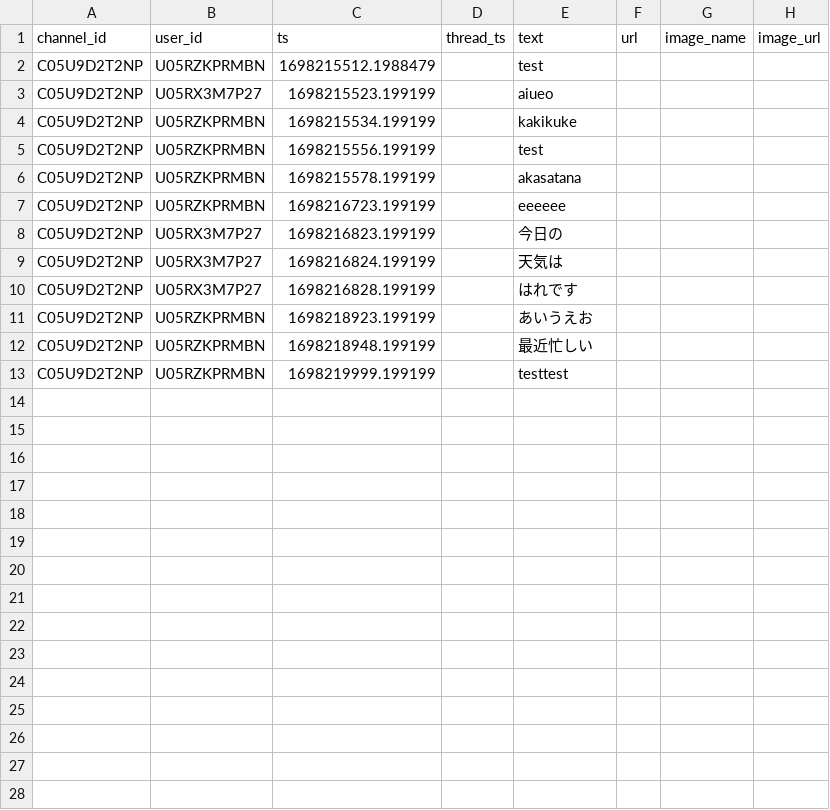
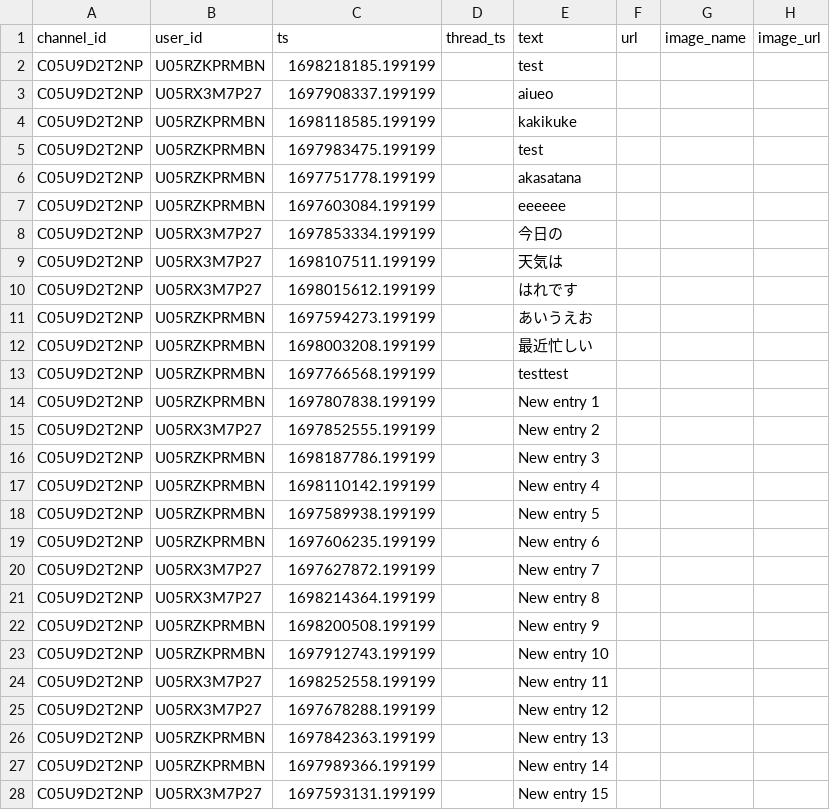
Before and after one commit to TMLlaboratory/slack-message-finder, a CSV file: backend/db/seeds/message.csv, drawn as a sheet; only a part is shown; the diff covers the shown part only.

```diff
--- a/backend/db/seeds/message.csv
+++ b/backend/db/seeds/message.csv
@@ -1,13 +1,28 @@
 channel_id,user_id,ts,thread_ts,text,url,image_name,image_url
-C05U9D2T2NP,U05RZKPRMBN,1698215512.1988479,,test,,,
-C05U9D2T2NP,U05RX3M7P27,1698215523.199199,,aiueo,,,
-C05U9D2T2NP,U05RZKPRMBN,1698215534.199199,,kakikuke,,,
-C05U9D2T2NP,U05RZKPRMBN,1698215556.199199,,test,,,
-C05U9D2T2NP,U05RZKPRMBN,1698215578.199199,,akasatana,,,
-C05U9D2T2NP,U05RZKPRMBN,1698216723.199199,,eeeeee,,,
-C05U9D2T2NP,U05RX3M7P27,1698216823.199199,,今日の,,,
-C05U9D2T2NP,U05RX3M7P27,1698216824.199199,,天気は,,,
-C05U9D2T2NP,U05RX3M7P27,1698216828.199199,,はれです,,,
-C05U9D2T2NP,U05RZKPRMBN,1698218923.199199,,あいうえお,,,
-C05U9D2T2NP,U05RZKPRMBN,1698218948.199199,,最近忙しい,,,
-C05U9D2T2NP,U05RZKPRMBN,1698219999.199199,,testtest,,,
+C05U9D2T2NP,U05RZKPRMBN,1698218185.199199,,test,,,
+C05U9D2T2NP,U05RX3M7P27,1697908337.199199,,aiueo,,,
+C05U9D2T2NP,U05RZKPRMBN,1698118585.199199,,kakikuke,,,
+C05U9D2T2NP,U05RZKPRMBN,1697983475.199199,,test,,,
+C05U9D2T2NP,U05RZKPRMBN,1697751778.199199,,akasatana,,,
+C05U9D2T2NP,U05RZKPRMBN,1697603084.199199,,eeeeee,,,
+C05U9D2T2NP,U05RX3M7P27,1697853334.199199,,今日の,,,
+C05U9D2T2NP,U05RX3M7P27,1698107511.199199,,天気は,,,
+C05U9D2T2NP,U05RX3M7P27,1698015612.199199,,はれです,,,
+C05U9D2T2NP,U05RZKPRMBN,1697594273.199199,,あいうえお,,,
+C05U9D2T2NP,U05RZKPRMBN,1698003208.199199,,最近忙しい,,,
+C05U9D2T2NP,U05RZKPRMBN,1697766568.199199,,testtest,,,
+C05U9D2T2NP,U05RZKPRMBN,1697807838.199199,,New entry 1,,,
+C05U9D2T2NP,U05RX3M7P27,1697852555.199199,,New entry 2,,,
+C05U9D2T2NP,U05RZKPRMBN,1698187786.199199,,New entry 3,,,
+C05U9D2T2NP,U05RZKPRMBN,1698110142.199199,,New entry 4,,,
+C05U9D2T2NP,U05RZKPRMBN,1697589938.199199,,New entry 5,,,
+C05U9D2T2NP,U05RZKPRMBN,1697606235.199199,,New entry 6,,,
+C05U9D2T2NP,U05RX3M7P27,1697627872.199199,,New entry 7,,,
+C05U9D2T2NP,U05RX3M7P27,1698214364.199199,,New entry 8,,,
+C05U9D2T2NP,U05RZKPRMBN,1698200508.199199,,New entry 9,,,
+C05U9D2T2NP,U05RZKPRMBN,1697912743.199199,,New entry 10,,,
+C05U9D2T2NP,U05RX3M7P27,1698252558.199199,,New entry 11,,,
+C05U9D2T2NP,U05RX3M7P27,1697678288.199199,,New entry 12,,,
+C05U9D2T2NP,U05RZKPRMBN,1697842363.199199,,New entry 13,,,
+C05U9D2T2NP,U05RZKPRMBN,1697989366.199199,,New entry 14,,,
+C05U9D2T2NP,U05RX3M7P27,1697593131.199199,,New entry 15,,,
```
Also changed, not shown: 3 added rows elsewhere in this file, 16 other files.
